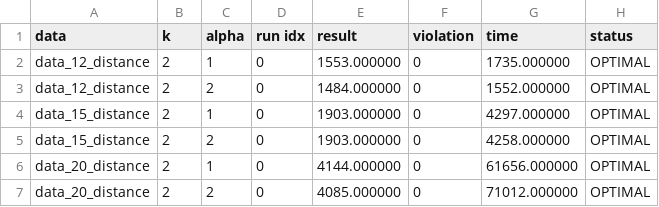
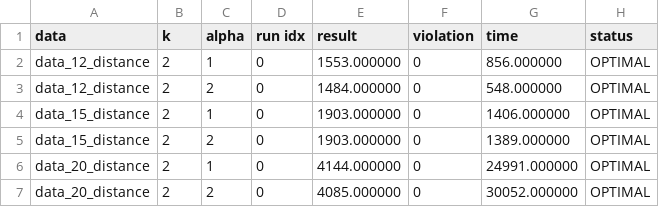
Before and after one commit to tienlonghungson/graph_partitioning, a CSV file: data/log/IPSolver_test.csv, drawn as a sheet.

Commit message:
fix tabusearch, ListEdgeBasedInput

```diff
--- a/data/log/IPSolver_test.csv
+++ b/data/log/IPSolver_test.csv
@@ -1,7 +1,7 @@
 data,k,alpha,run idx,result,violation,time, status
-data_12_distance,2,1,0,1553.000000,0,1735.000000,OPTIMAL
-data_12_distance,2,2,0,1484.000000,0,1552.000000,OPTIMAL
-data_15_distance,2,1,0,1903.000000,0,4297.000000,OPTIMAL
-data_15_distance,2,2,0,1903.000000,0,4258.000000,OPTIMAL
-data_20_distance,2,1,0,4144.000000,0,61656.000000,OPTIMAL
-data_20_distance,2,2,0,4085.000000,0,71012.000000,OPTIMAL
+data_12_distance,2,1,0,1553.000000,0,856.000000,OPTIMAL
+data_12_distance,2,2,0,1484.000000,0,548.000000,OPTIMAL
+data_15_distance,2,1,0,1903.000000,0,1406.000000,OPTIMAL
+data_15_distance,2,2,0,1903.000000,0,1389.000000,OPTIMAL
+data_20_distance,2,1,0,4144.000000,0,24991.000000,OPTIMAL
+data_20_distance,2,2,0,4085.000000,0,30052.000000,OPTIMAL
```
Also changed, not shown: 10 other files.
